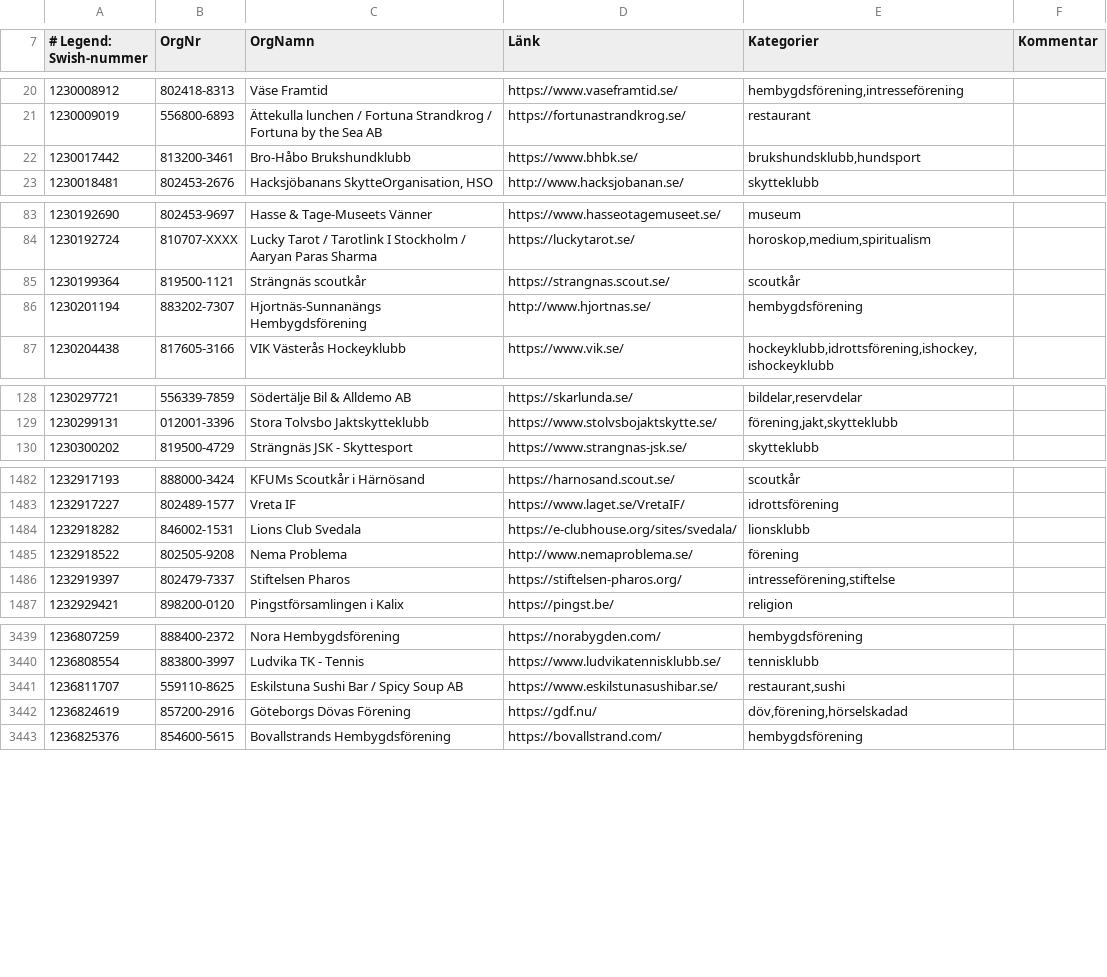
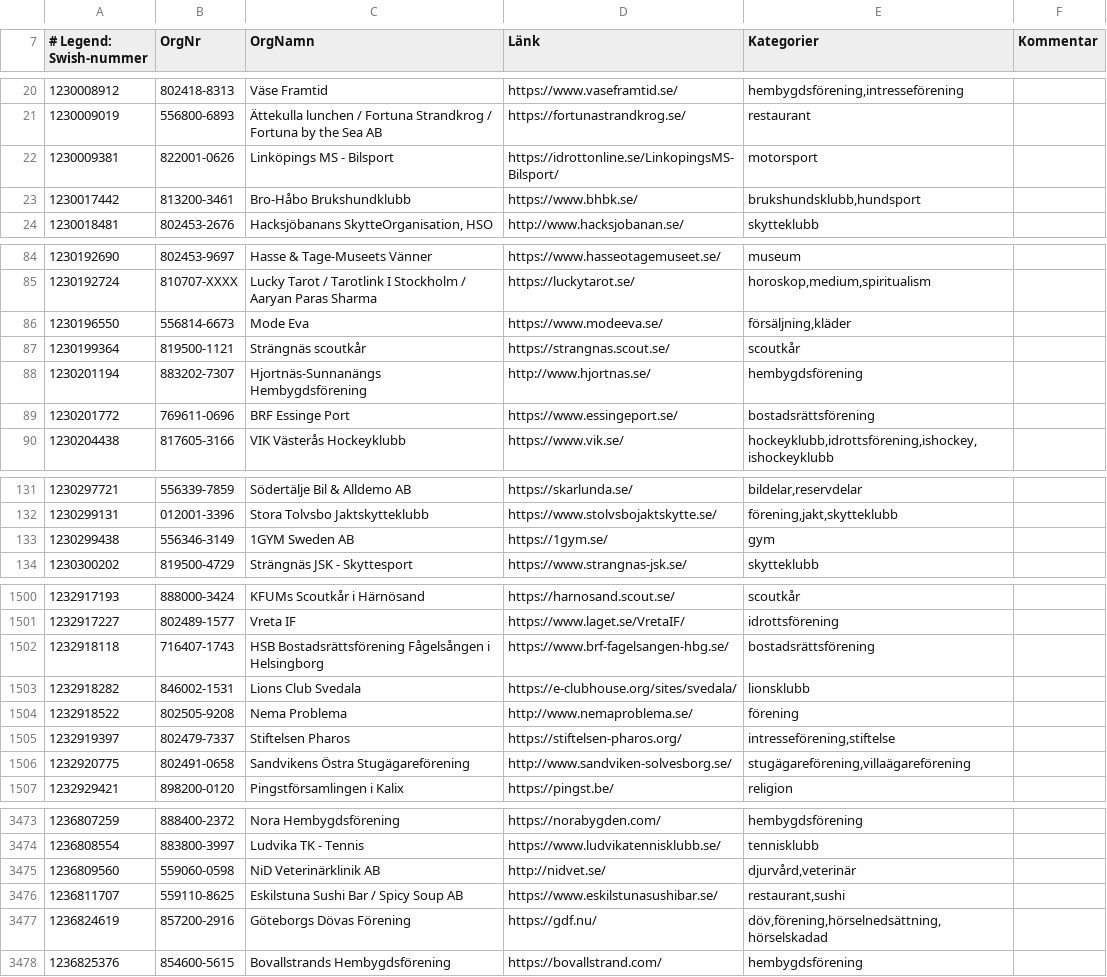
Before and after one commit to cisene/swish-123, a CSV file: text/swish-123-datasource.csv, drawn as a sheet; only a part is shown, gaps mark what is left out; the diff covers the shown part only.

```diff
--- a/text/swish-123-datasource.csv
+++ b/text/swish-123-datasource.csv
@@ -21,2 +21,3 @@
 "1230009019","556800-6893","Ättekulla lunchen / Fortuna Strandkrog / Fortuna by the Sea AB","https://fortunastrandkrog.se/","restaurant",""
+"1230009381","822001-0626","Linköpings MS - Bilsport","https://idrottonline.se/LinkopingsMS-Bilsport/","motorsport",""
 "1230017442","813200-3461","Bro-Håbo Brukshundklubb","https://www.bhbk.se/","brukshundsklubb,hundsport",""
@@ -84,4 +85,6 @@
 "1230192724","810707-XXXX","Lucky Tarot / Tarotlink I Stockholm / Aaryan Paras Sharma","https://luckytarot.se/","horoskop,medium,spiritualism",""
+"1230196550","556814-6673","Mode Eva","https://www.modeeva.se/","försäljning,kläder",""
 "1230199364","819500-1121","Strängnäs scoutkår","https://strangnas.scout.se/","scoutkår",""
 "1230201194","883202-7307","Hjortnäs-Sunnanängs Hembygdsförening","http://www.hjortnas.se/","hembygdsförening",""
+"1230201772","769611-0696","BRF Essinge Port","https://www.essingeport.se/","bostadsrättsförening",""
 "1230204438","817605-3166","VIK Västerås Hockeyklubb","https://www.vik.se/","hockeyklubb,idrottsförening,ishockey,ishockeyklubb",""
@@ -129,2 +132,3 @@
 "1230299131","012001-3396","Stora Tolvsbo Jaktskytteklubb","https://www.stolvsbojaktskytte.se/","förening,jakt,skytteklubb",""
+"1230299438","556346-3149","1GYM Sweden AB","https://1gym.se/","gym",""
 "1230300202","819500-4729","Strängnäs JSK - Skyttesport","https://www.strangnas-jsk.se/","skytteklubb",""
@@ -1483,2 +1501,3 @@
 "1232917227","802489-1577","Vreta IF","https://www.laget.se/VretaIF/","idrottsförening",""
+"1232918118","716407-1743","HSB Bostadsrättsförening Fågelsången i Helsingborg","https://www.brf-fagelsangen-hbg.se/","bostadsrättsförening",""
 "1232918282","846002-1531","Lions Club Svedala","https://e-clubhouse.org/sites/svedala/","lionsklubb",""
@@ -1486,2 +1505,3 @@
 "1232919397","802479-7337","Stiftelsen Pharos","https://stiftelsen-pharos.org/","intresseförening,stiftelse",""
+"1232920775","802491-0658","Sandvikens Östra Stugägareförening","http://www.sandviken-solvesborg.se/","stugägareförening,villaägareförening",""
 "1232929421","898200-0120","Pingstförsamlingen i Kalix","https://pingst.be/","religion",""
@@ -3440,4 +3474,5 @@
 "1236808554","883800-3997","Ludvika TK - Tennis","https://www.ludvikatennisklubb.se/","tennisklubb",""
+"1236809560","559060-0598","NiD Veterinärklinik AB","http://nidvet.se/","djurvård,veterinär",""
 "1236811707","559110-8625","Eskilstuna Sushi Bar / Spicy Soup AB","https://www.eskilstunasushibar.se/","restaurant,sushi",""
-"1236824619","857200-2916","Göteborgs Dövas Förening","https://gdf.nu/","döv,förening,hörselskadad",""
+"1236824619","857200-2916","Göteborgs Dövas Förening","https://gdf.nu/","döv,förening,hörselnedsättning,hörselskadad",""
 "1236825376","854600-5615","Bovallstrands Hembygdsförening","https://bovallstrand.com/","hembygdsförening",""
```
Also changed, not shown: 29 added rows and 2 edited cells elsewhere in this file, text/swish-123-datasource.tsv, 4 other files.
